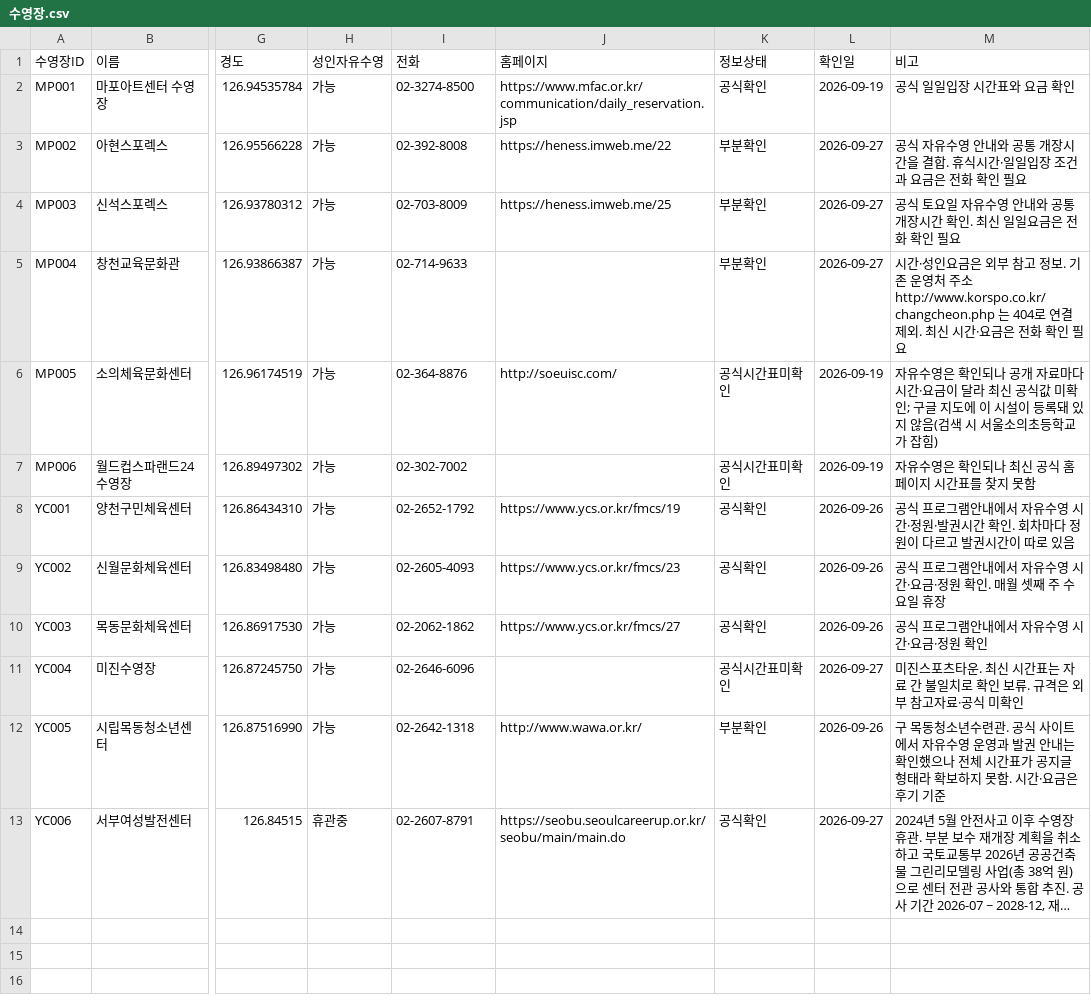
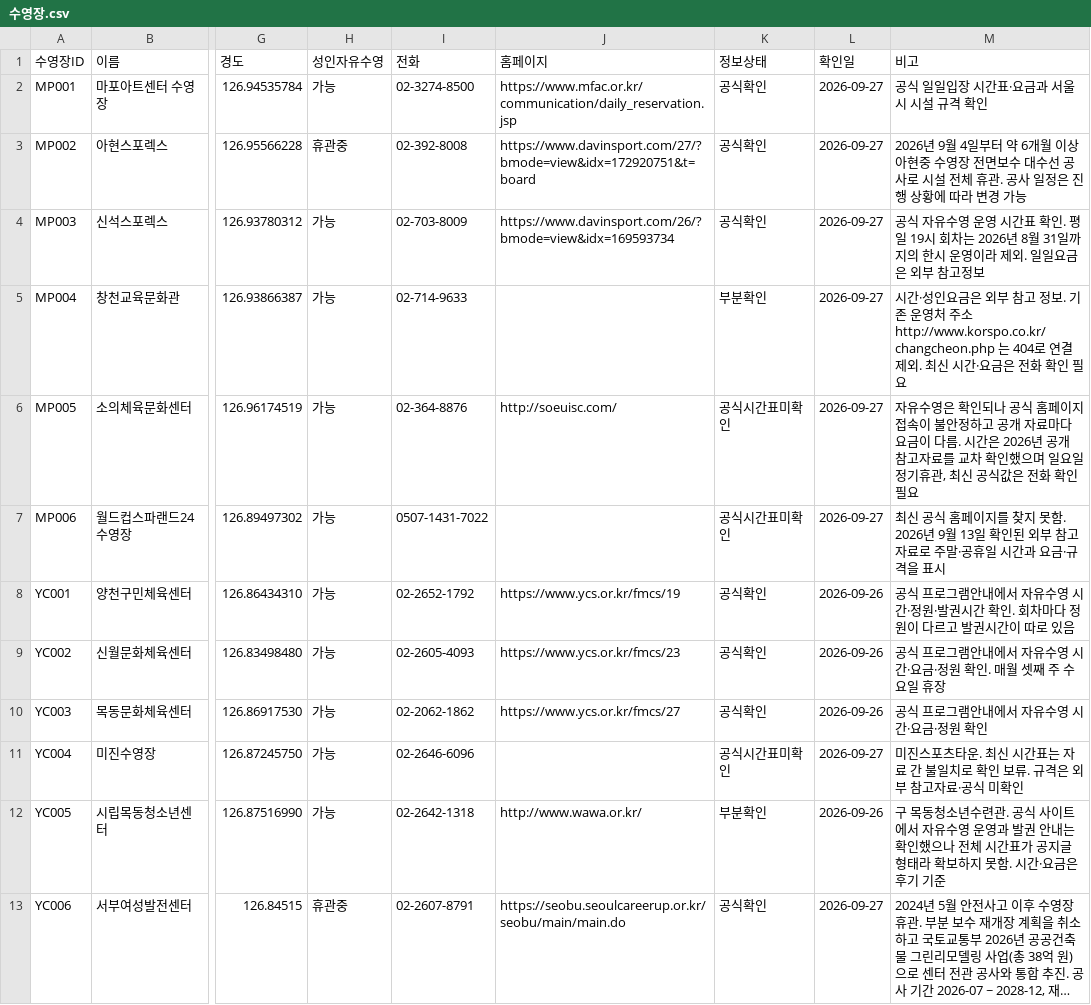
Before and after one commit to seoyunkim129/jasuhaja, a CSV file: 수영장.csv, drawn as a sheet; only a part is shown, gaps mark what is left out; long unchanged cells end in …; the diff names each change by its address in the sheet, - before the commit and + after, or states it on an @@ line.

```diff
--- a/수영장.csv
+++ b/수영장.csv
-L2 (확인일): 2026-09-19
+L2 (확인일): 2026-09-27
-M2 (비고): 공식 일일입장 시간표와 요금 확인
+M2 (비고): 공식 일일입장 시간표·요금과 서울시 시설 규격 확인
-H3 (성인자유수영): 가능
+H3 (성인자유수영): 휴관중
-J3 (홈페이지): https://heness.imweb.me/22
+J3 (홈페이지): https://www.davinsport.com/27/?bmode=view&idx=172920751&t=board
-K3:K4 (정보상태): 부분확인
+K3:K4 (정보상태): 공식확인
-M3 (비고): 공식 자유수영 안내와 공통 개장시간을 결합. 휴식시간·일일입장 조건과 요금은 전화 확인 필요
+M3 (비고): 2026년 9월 4일부터 약 6개월 이상 아현중 수영장 전면보수 대수선 공사로 시설 전체 휴관. 공사 일정은 진행 상황에 따라 변경 가능
-J4 (홈페이지): https://heness.imweb.me/25
+J4 (홈페이지): https://www.davinsport.com/26/?bmode=view&idx=169593734
-M4 (비고): 공식 토요일 자유수영 안내와 공통 개장시간 확인. 최신 일일요금은 전화 확인 필요
+M4 (비고): 공식 자유수영 운영 시간표 확인. 평일 19시 회차는 2026년 8월 31일까지의 한시 운영이라 제외. 일일요금은 외부 참고정보
-L6:L7 (확인일): 2026-09-19
+L6:L7 (확인일): 2026-09-27
-M6 (비고): …되나 공개 자료마다 시간·요금이 달라 최신 공식값 미확인; 구글 지도에 이 시설이 등록돼 있지 않음(검색 시 서울소의초등학교가 잡힘)
+M6 (비고): …되나 공식 홈페이지 접속이 불안정하고 공개 자료마다 요금이 다름. 시간은 2026년 공개 참고자료를 교차 확인했으며 일요일 정기휴관, 최신 공식값은 전화 확인 필요
-I7 (전화): 02-302-7002
+I7 (전화): 0507-1431-7022
-M7 (비고): 자유수영은 확인되나 최신 공식 홈페이지 시간표를 찾지 못함
+M7 (비고): 최신 공식 홈페이지를 찾지 못함. 2026년 9월 13일 확인된 외부 참고자료로 주말·공휴일 시간과 요금·규격을 표시
```
Also changed, not shown: 시설규격.csv, 자유수영시간.csv, 6 other files.
